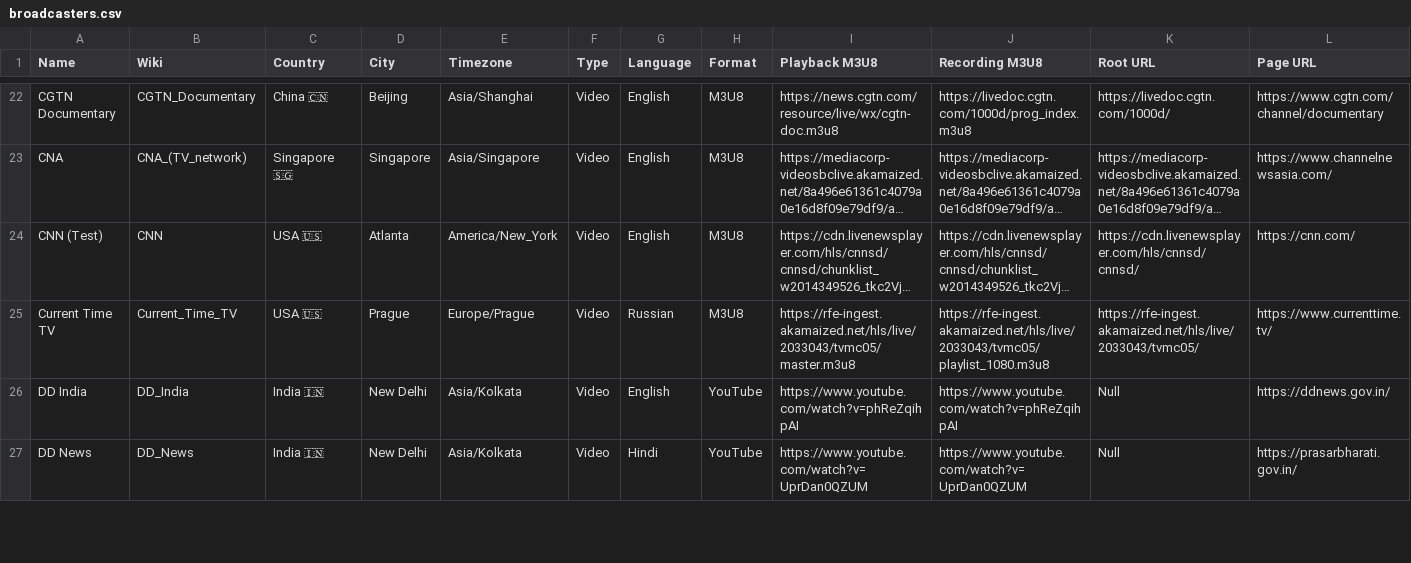
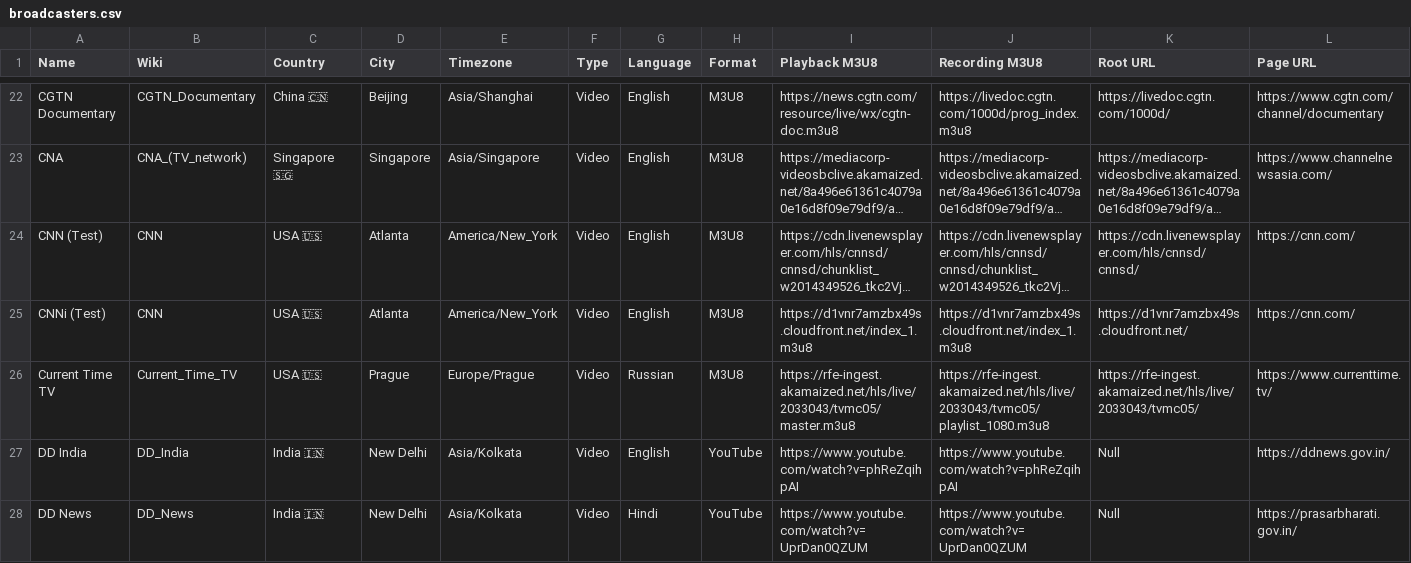
Before and after one commit to cpremoshis/global-media, a CSV file: Assets/broadcasters.csv, drawn as a sheet; only a part is shown, gaps mark what is left out; long unchanged cells end in …; the diff names each change by its address in the sheet, - before the commit and + after, or states it on an @@ line.

Commit message:
feasdfads

```diff
--- a/Assets/broadcasters.csv
+++ b/Assets/broadcasters.csv
+row 25: CNNi (Test) | CNN | USA 🇺🇸 | Atlanta | America/New_York | Video | English | M3U8 | https://d1vnr7amzbx49s.cloudfront.net/index_1.m3u8 | https://d1vnr7amzbx49s.cloudfront.net/index_1.m3u8 | https://d1vnr7amzbx49s.cloudfront.net/ | https://cnn.com/
```
